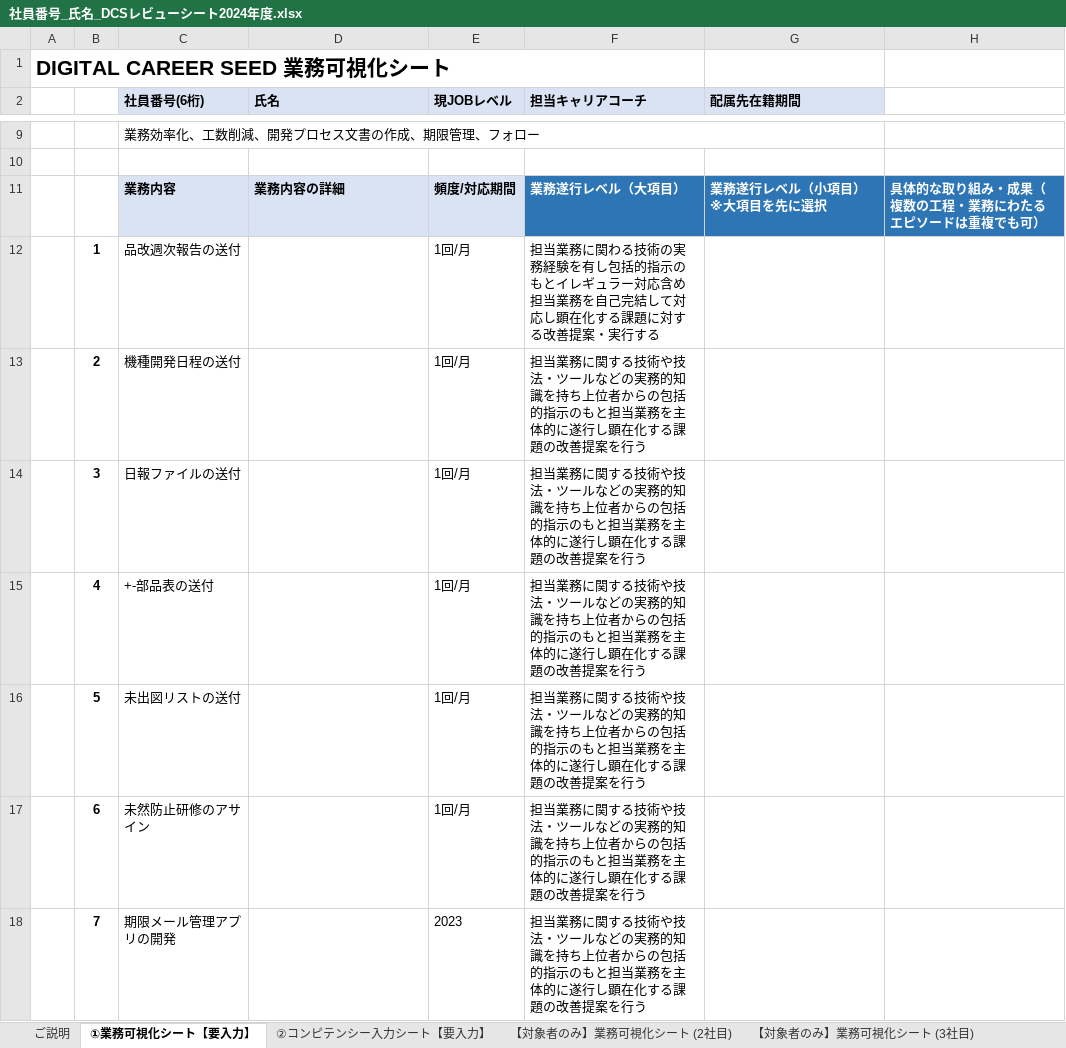
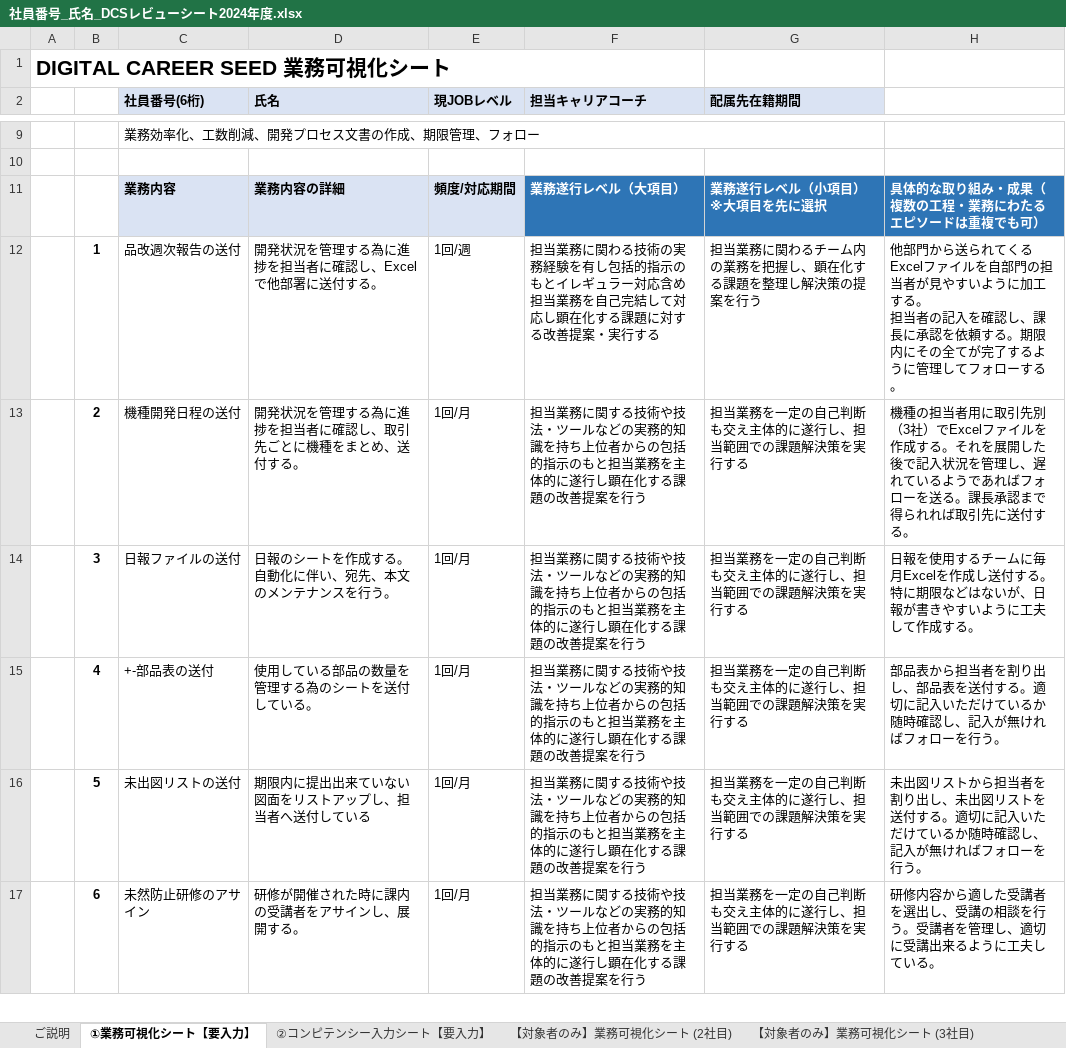
Before and after one commit to DARMAGRANDPRIX/connect, an Excel workbook: 社員番号_氏名_DCSレビューシート2024年度.xlsx, sheet ①業務可視化シート【要入力】, drawn as a sheet; only a part is shown, gaps mark what is left out; values as stored, in another font and other column widths than the file's, no borders; charts and pictures not drawn; removed rows and columns are numbered as before the commit, all else as after; ↵ is a line break in a cell; the diff covers the shown part only; the diff names each change by its address in the sheet, - before the commit and + after, or states it on an @@ line.

Commit message:
Add files via upload

```diff
--- a/社員番号_氏名_DCSレビューシート2024年度.xlsx (sheet ①業務可視化シート【要入力】)
+++ b/社員番号_氏名_DCSレビューシート2024年度.xlsx (sheet ①業務可視化シート【要入力】)
-row 12:  | 1 | 品改週次報告の送付 |  | 1回/月 | 担当業務に関わる技術の実務経験を有し包括的指示のもとイレギュラー対応含め担当業務を自己完結して対応し顕在化する課題に対する改善提案・実行する
+row 12:  | 1 | 品改週次報告の送付 | 開発状況を管理する為に進捗を担当者に確認し、Excelで他部署に送付する。 | 1回/週 | 担当業務に関わる技術の実務経験を有し包括的指示のもとイレギュラー対応含め担当業務を自己完結して対応し顕在化する課題に対する改善提案・実行する | 担当業務に関わるチーム内の業務を把握し、顕在化する課題を整理し解決策の提案を行う | 他部門から送られてくるExcelファイルを自部門の担当者が見やすいように加工する。 ↵ 担当者の記入を確認し、課長に承認を依頼する。期限内にその全てが完了するように管理してフォローする。
-D13 (氏名): (empty)
+D13 (氏名): 開発状況を管理する為に進捗を担当者に確認し、取引先ごとに機種をまとめ、送付する。
-G13:G17 (配属先在籍期間): (empty)
+G13:G17 (配属先在籍期間): 担当業務を一定の自己判断も交え主体的に遂行し、担当範囲での課題解決策を実行する
-H13: (empty)
+H13: 機種の担当者用に取引先別（3社）でExcelファイルを作成する。それを展開した後で記入状況を管理し、遅れているようであればフォローを送る。課長承認まで得られれば取引先に送付する。
-D14 (氏名): (empty)
+D14 (氏名): 日報のシートを作成する。自動化に伴い、宛先、本文のメンテナンスを行う。
-H14: (empty)
+H14: 日報を使用するチームに毎月Excelを作成し送付する。特に期限などはないが、日報が書きやすいように工夫して作成する。
-D15 (氏名): (empty)
+D15 (氏名): 使用している部品の数量を管理する為のシートを送付している。
-H15: (empty)
+H15: 部品表から担当者を割り出し、部品表を送付する。適切に記入いただけているか随時確認し、記入が無ければフォローを行う。
-D16 (氏名): (empty)
+D16 (氏名): 期限内に提出出来ていない図面をリストアップし、担当者へ送付している
-H16: (empty)
+H16: 未出図リストから担当者を割り出し、未出図リストを送付する。適切に記入いただけているか随時確認し、記入が無ければフォローを行う。
-D17 (氏名): (empty)
+D17 (氏名): 研修が開催された時に課内の受講者をアサインし、展開する。
-H17: (empty)
+H17: 研修内容から適した受講者を選出し、受講の相談を行う。受講者を管理し、適切に受講出来るように工夫している。
-row 18:  | 7 | 期限メール管理アプリの開発 |  | 2023 | 担当業務に関する技術や技法・ツールなどの実務的知識を持ち上位者からの包括的指示のもと担当業務を主体的に遂行し顕在化する課題の改善提案を行う
```
Also changed, not shown: 4 added rows, 3 removed rows and 1 edited cell elsewhere in this sheet, sheet ②コンピテンシー入力シート【要入力】, sheet 【対象者のみ】業務可視化シート (2社目), sheet 【対象者のみ】業務可視化シート (3社目).
